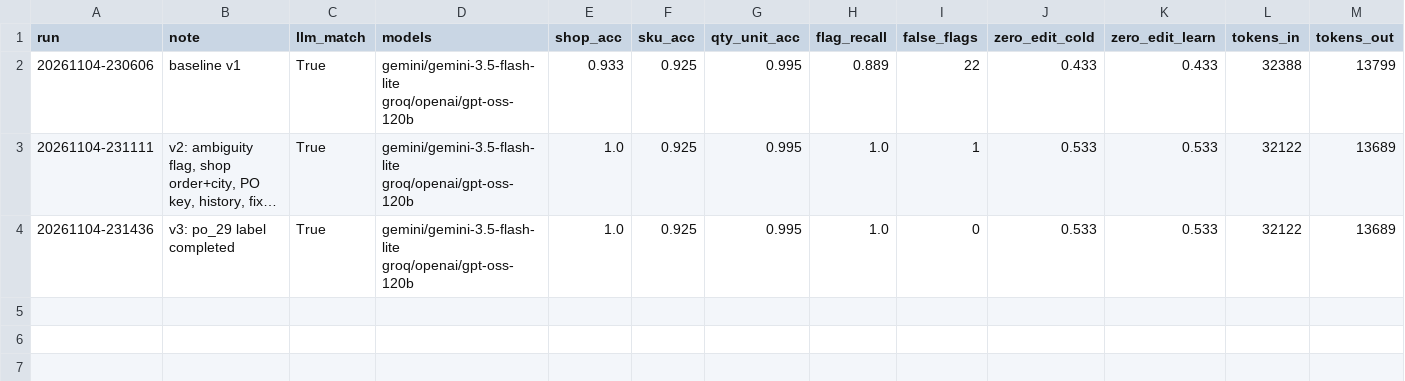
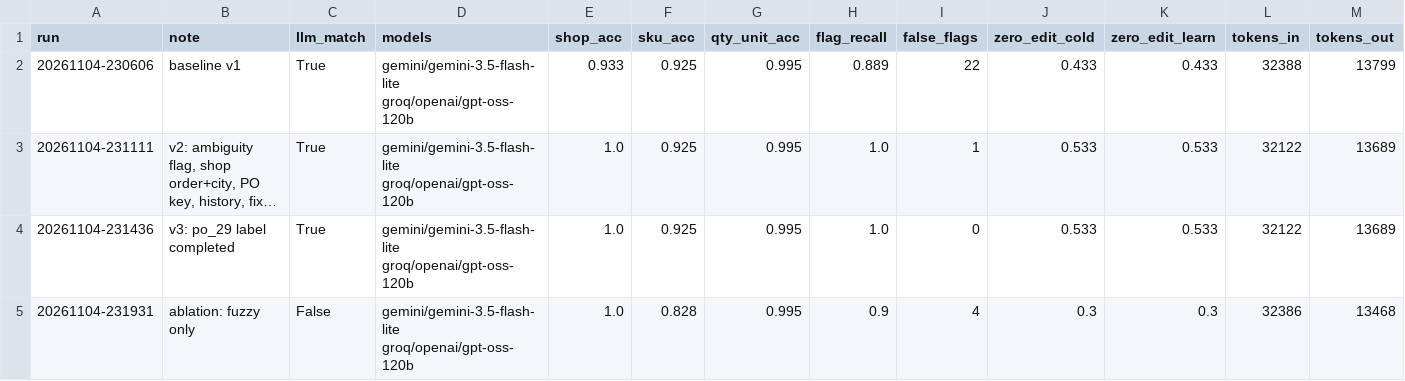
Before and after one commit to seppam/fde-portfolio, a CSV file: experiments/history.csv, drawn as a sheet; long unchanged cells end in ….

```diff
--- a/experiments/history.csv
+++ b/experiments/history.csv
@@ -4 +4,2 @@ run,note,llm_match,models,shop_acc,sku_acc,qty_unit_acc,flag_recall,false_flags,
 20261104-231436,v3: po_29 label completed,True,gemini/gemini-3.5-flash-lite groq/openai/gpt-oss-120b,1.0,0.925,0.995,1.0,0,0.533,0.533,32122,13689
+20261104-231931,ablation: fuzzy only,False,gemini/gemini-3.5-flash-lite groq/openai/gpt-oss-120b,1.0,0.828,0.995,0.9,4,0.3,0.3,32386,13468
```
Also changed, not shown: 16 other files.
